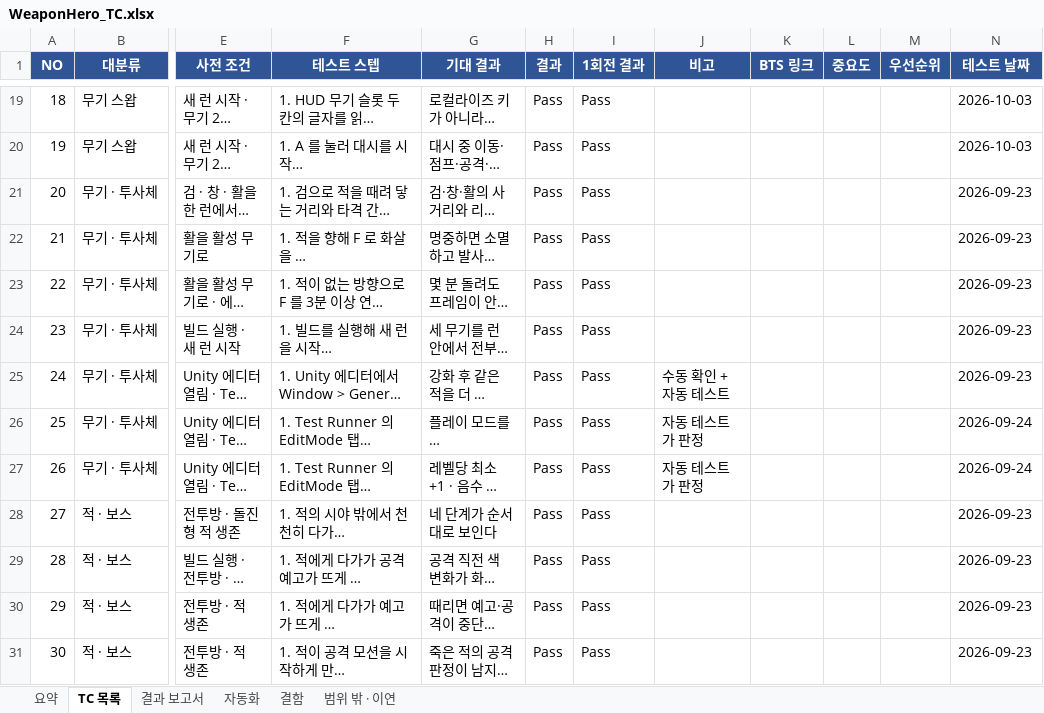
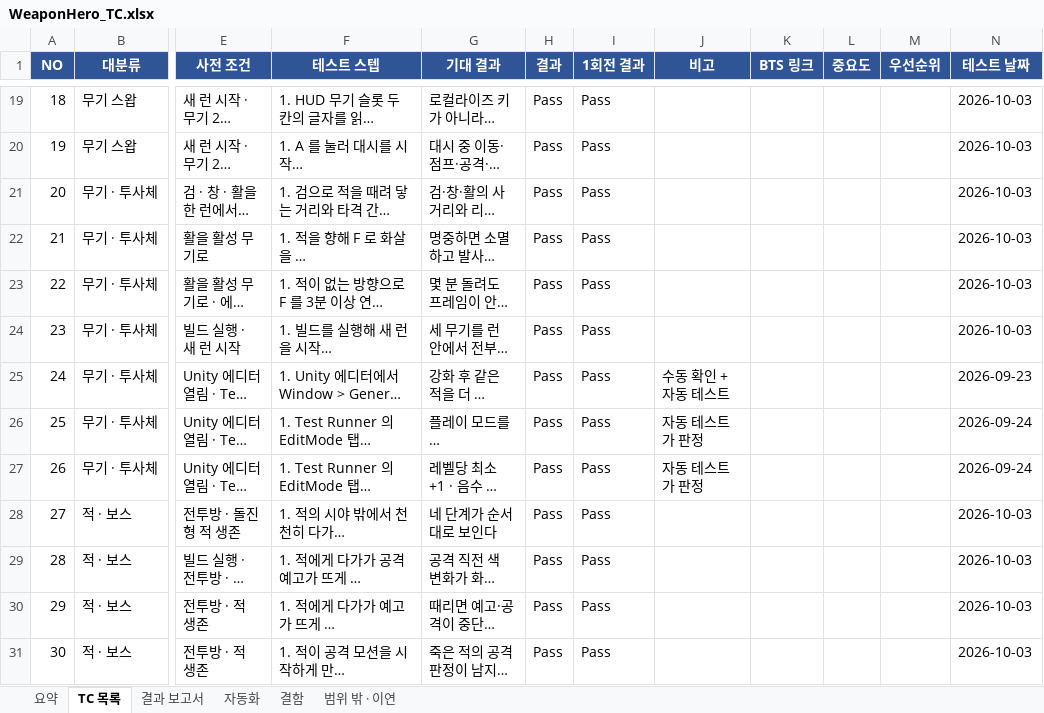
Before and after one commit to sonjuhawn-source/PersonalProject, an Excel workbook: docs/qa/WeaponHero_TC.xlsx, sheet TC 목록, drawn as a sheet; only a part is shown, gaps mark what is left out; long unchanged cells end in …; values as stored, in another font and other column widths than the file's, no borders; conditional formats not drawn; the diff covers the shown part only; the diff names each change by its address in the sheet, - before the commit and + after, or states it on an @@ line.

```diff
--- a/docs/qa/WeaponHero_TC.xlsx (sheet TC 목록)
+++ b/docs/qa/WeaponHero_TC.xlsx (sheet TC 목록)
-N21:N24 (테스트 날짜): 2026-09-23
+N21:N24 (테스트 날짜): 2026-10-03
-N28:N31 (테스트 날짜): 2026-09-23
+N28:N31 (테스트 날짜): 2026-10-03
```
Also changed, not shown: 11 edited cells elsewhere in this sheet, 3 other files.
